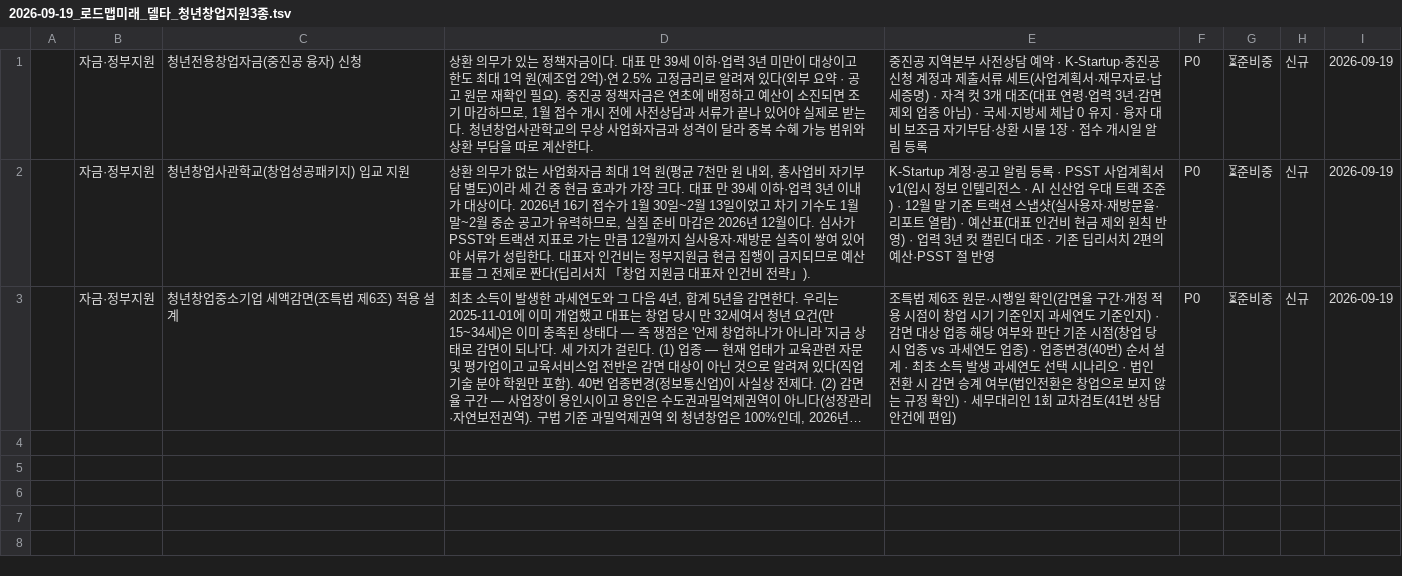
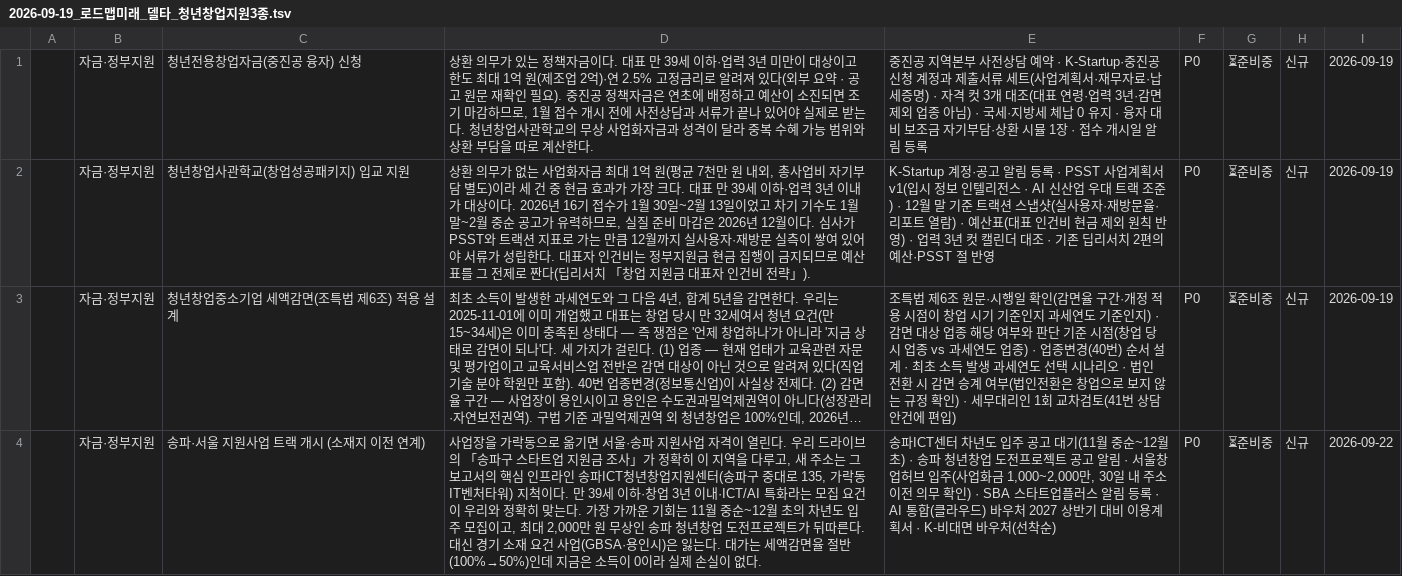
Before and after one commit to cksanswh-blip/jorrard, a TSV file: roadmap/2026-09-19_로드맵미래_델타_청년창업지원3종.tsv, drawn as a sheet; long unchanged cells end in …; the diff names each change by its address in the sheet, - before the commit and + after, or states it on an @@ line.

```diff
--- a/roadmap/2026-09-19_로드맵미래_델타_청년창업지원3종.tsv
+++ b/roadmap/2026-09-19_로드맵미래_델타_청년창업지원3종.tsv
+row 4:  | 자금·정부지원 | 송파·서울 지원사업 트랙 개시 (소재지 이전 연계) | 사업장을 가락동으로 옮기면 서울·송파 지원사업 자격이 열린다. 우리 드라이브의 「송파구 스타트업 지원금 조사」가 정확히 이 지역을 다루고, 새 주소는 그 보고서의 핵심 인프라인 송파ICT청년창업지원센터(송파구 중대로 135, 가락동 IT벤처타워) 지척이다. 만 39세 이하·창업 3년 이내·ICT/AI 특화라는 모집 요건이 우리와 정확히 맞는다. 가장 가까운 기회는 11월 중순~12월 초의 차년도 입주 모집이고, 최대 2,000만 원 무상인 송파 청년창업 도전프로젝트가 뒤따른다. 대신 경기 소재 요건 사업(GBSA·용인시)은 잃는다. 대가는 세액감면율 절반(100%→50%)인데 지금은 소득이 0이라 실제 손실이 없다. | 송파ICT센터 차년도 입주 공고 대기(11월 중순~12월 초) · 송파 청년창업 도전프로젝트 공고 알림 · 서울창업허브 입주(사업화금 1,000~2,000만, 30일 내 주소 이전 의무 확인) · SBA 스타트업플러스 알림 등록 · AI 통합(클라우드) 바우처 2027 상반기 대비 이용계획서 · K-비대면 바우처(선착순) | P0 | ⏳준비중 | 신규 | 2026-09-22
```
Also changed, not shown: roadmap/2026-09-20_총책임자전용_A트랙_델타.tsv, 1 other file.
